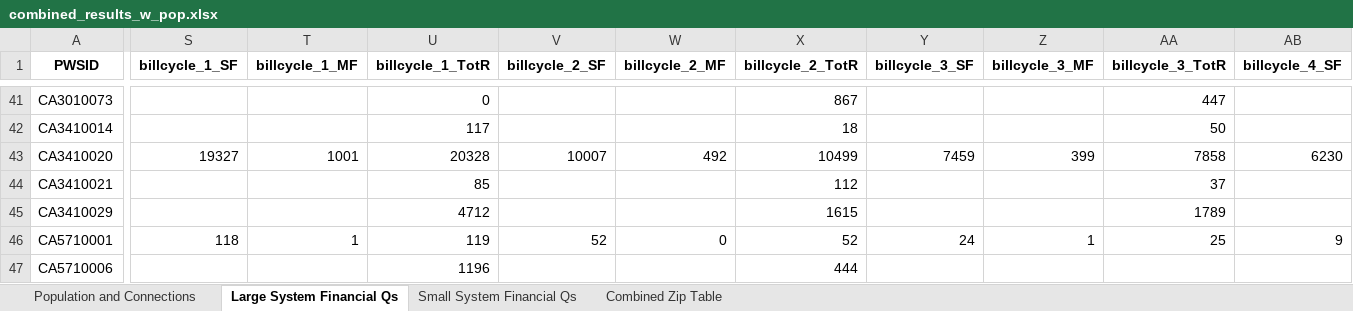
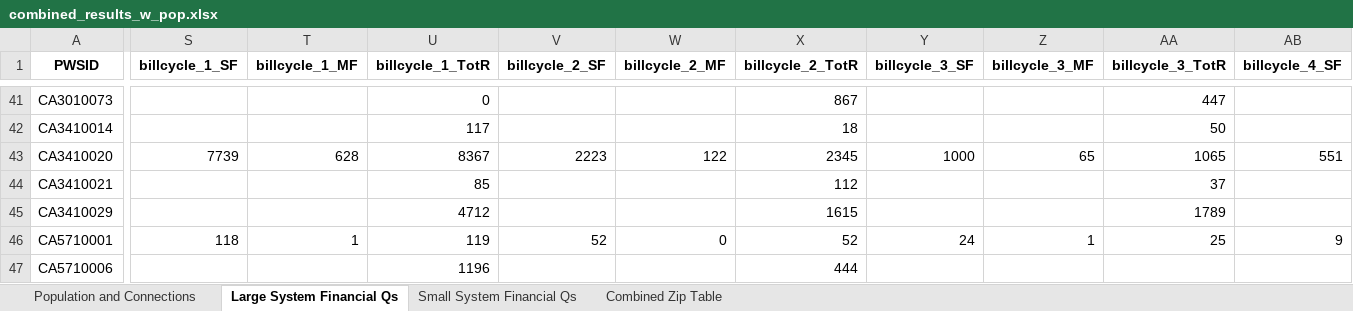
Before and after one commit to ScottCoffin/EconImpact, an Excel workbook: Datasets/combined_results_w_pop.xlsx, sheet Large System Financial Qs, drawn as a sheet; only a part is shown, gaps mark what is left out; values as stored, in another font and other column widths than the file's, no borders; the diff covers the shown part only; the diff names each change by its address in the sheet, - before the commit and + after, or states it on an @@ line.

Commit message:
fixed sacramento data in dataset

```diff
--- a/Datasets/combined_results_w_pop.xlsx (sheet Large System Financial Qs)
+++ b/Datasets/combined_results_w_pop.xlsx (sheet Large System Financial Qs)
-S43 (billcycle_1_SF): 19327
+S43 (billcycle_1_SF): 7739
-T43 (billcycle_1_MF): 1001
+T43 (billcycle_1_MF): 628
-U43 (billcycle_1_TotR): 20328
+U43 (billcycle_1_TotR): 8367
-V43 (billcycle_2_SF): 10007
+V43 (billcycle_2_SF): 2223
-W43 (billcycle_2_MF): 492
+W43 (billcycle_2_MF): 122
-X43 (billcycle_2_TotR): 10499
+X43 (billcycle_2_TotR): 2345
-Y43 (billcycle_3_SF): 7459
+Y43 (billcycle_3_SF): 1000
-Z43 (billcycle_3_MF): 399
+Z43 (billcycle_3_MF): 65
-AA43 (billcycle_3_TotR): 7858
+AA43 (billcycle_3_TotR): 1065
-AB43 (billcycle_4_SF): 6230
+AB43 (billcycle_4_SF): 551
```
Also changed, not shown: 8 edited cells elsewhere in this sheet, 2 other files.
